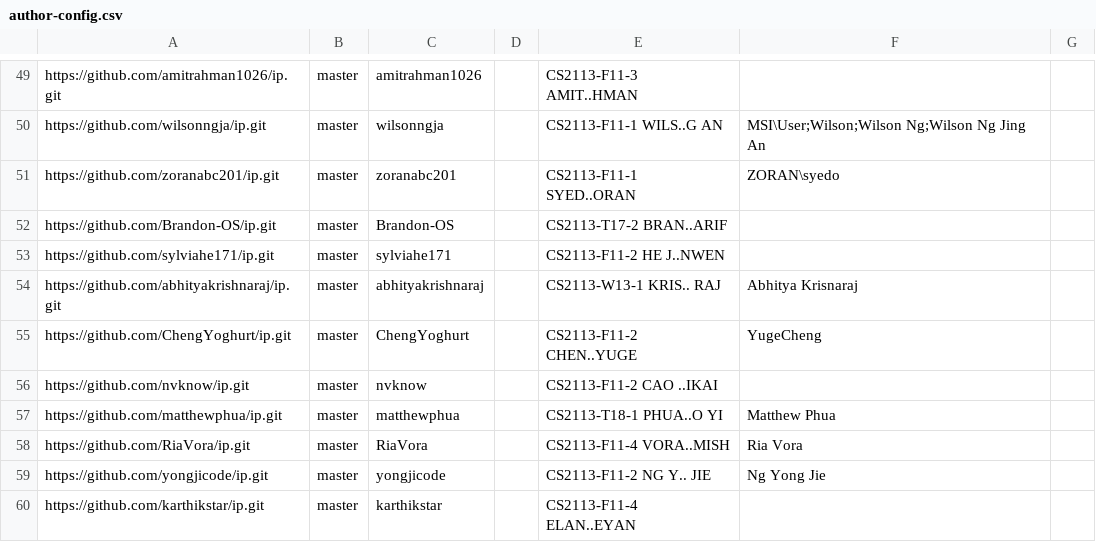
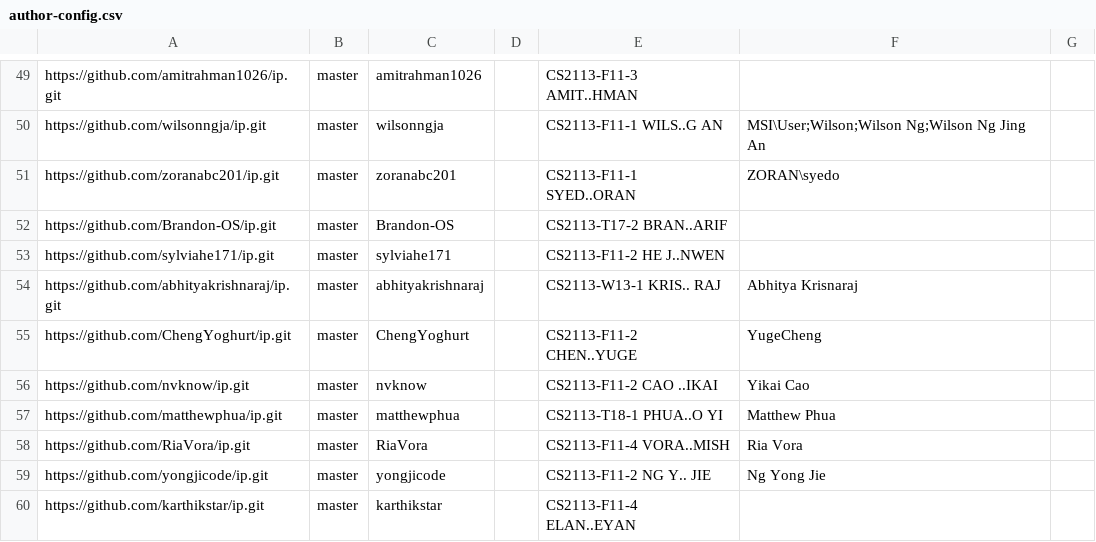
Before and after one commit to nus-cs2113-AY2223S1/ip-dashboard, a CSV file: configs/author-config.csv, drawn as a sheet; only a part is shown, gaps mark what is left out.

Commit message:
Update configs

```diff
--- a/configs/author-config.csv
+++ b/configs/author-config.csv
@@ -55,3 +55,3 @@ https://github.com/abhityakrishnaraj/ip.git,master,abhityakrishnaraj,,CS2113-W13
 https://github.com/ChengYoghurt/ip.git,master,ChengYoghurt,,CS2113-F11-2 CHEN..YUGE,YugeCheng,
-https://github.com/nvknow/ip.git,master,nvknow,,CS2113-F11-2 CAO ..IKAI,,
+https://github.com/nvknow/ip.git,master,nvknow,,CS2113-F11-2 CAO ..IKAI,Yikai Cao,
 https://github.com/matthewphua/ip.git,master,matthewphua,,CS2113-T18-1 PHUA..O YI,Matthew Phua,
```
